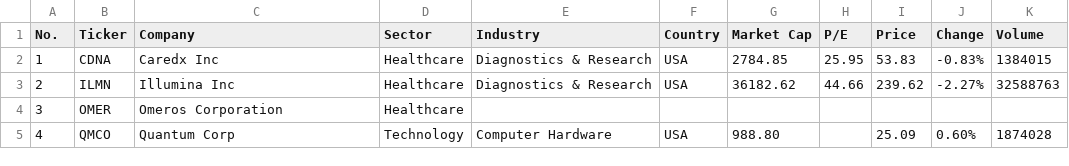
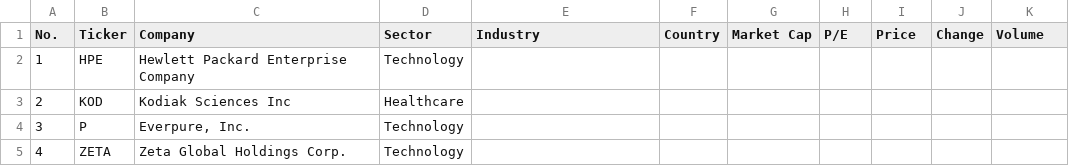
Before and after one commit to mat-schmuck/heliot, a CSV file: dritte_liste.csv, drawn as a sheet; only a part is shown; the diff covers the shown part only.

Commit message:
dritte_liste.csv: 43 Aktien (Übergabe aus dem Scanner)

```diff
--- a/dritte_liste.csv
+++ b/dritte_liste.csv
@@ -1,5 +1,5 @@
 No.,Ticker,Company,Sector,Industry,Country,Market Cap,P/E,Price,Change,Volume
-1,CDNA,Caredx Inc,Healthcare,Diagnostics & Research,USA,2784.85,25.95,53.83,-0.83%,1384015
-2,ILMN,Illumina Inc,Healthcare,Diagnostics & Research,USA,36182.62,44.66,239.62,-2.27%,32588763
-3,OMER,Omeros Corporation,Healthcare,,,,,,,
-4,QMCO,Quantum Corp,Technology,Computer Hardware,USA,988.80,,25.09,0.60%,1874028
+1,HPE,Hewlett Packard Enterprise Company,Technology,,,,,,,
+2,KOD,Kodiak Sciences Inc,Healthcare,,,,,,,
+3,P,"Everpure, Inc.",Technology,,,,,,,
+4,ZETA,Zeta Global Holdings Corp.,Technology,,,,,,,
```
Also changed, not shown: 151 edited cells elsewhere in this file.
